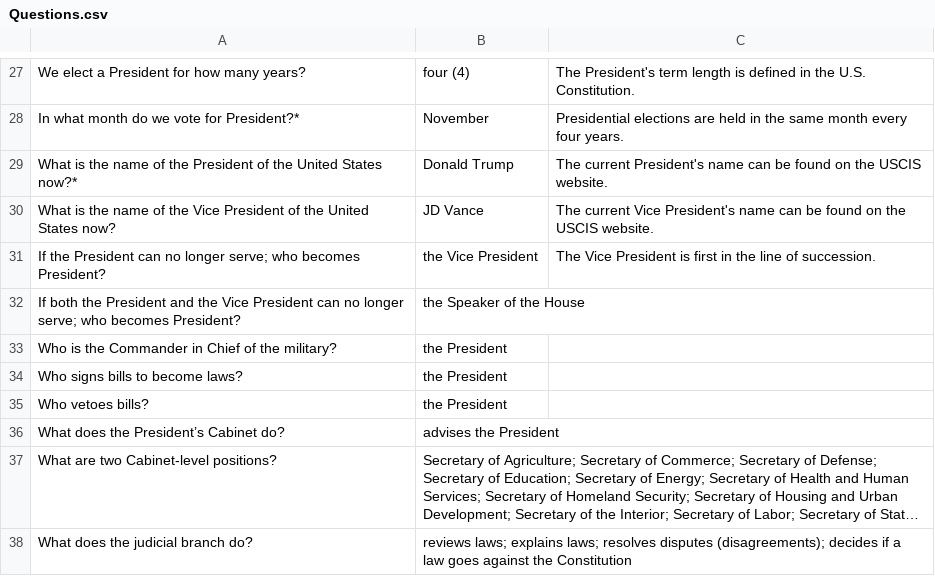
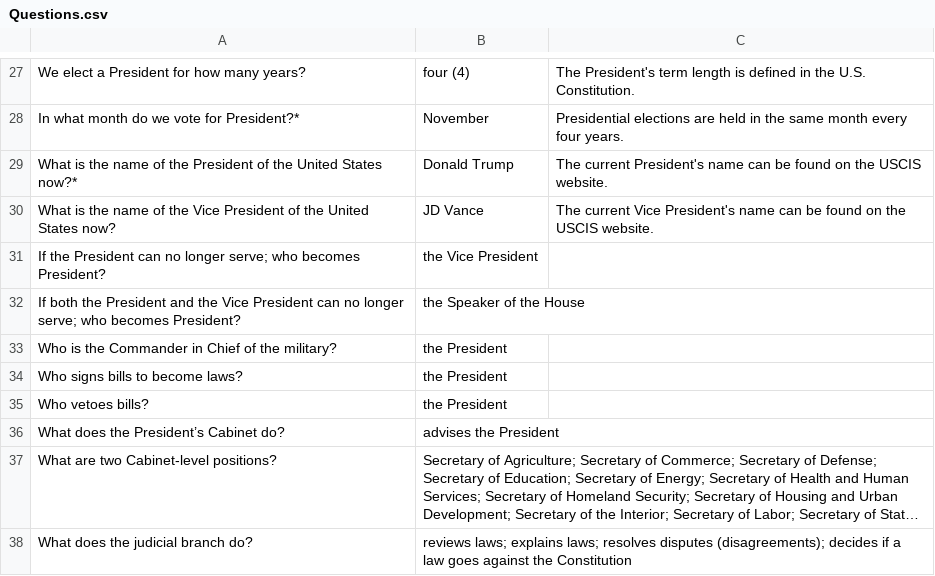
Before and after one commit to anuragbhattideas/sia, a CSV file: Questions.csv, drawn as a sheet; only a part is shown, gaps mark what is left out; long unchanged cells end in …; the diff names each change by its address in the sheet, - before the commit and + after, or states it on an @@ line.

Commit message:
Update Questions.csv

```diff
--- a/Questions.csv
+++ b/Questions.csv
-C31: The Vice President is first in the line of succession.
+C31: (empty)
```
